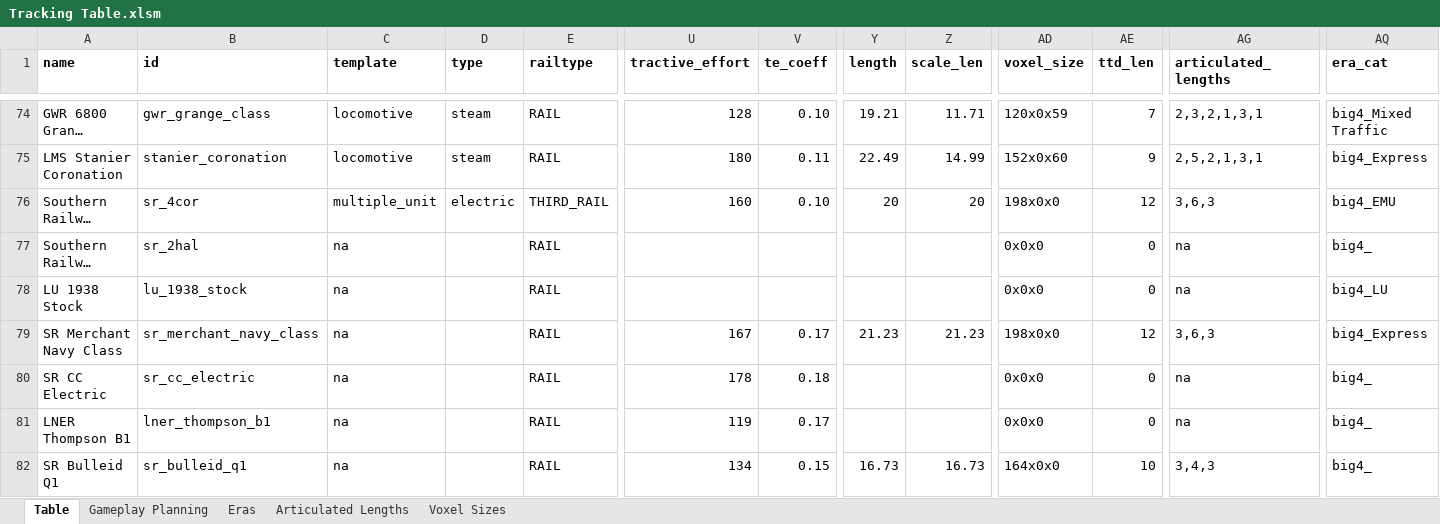
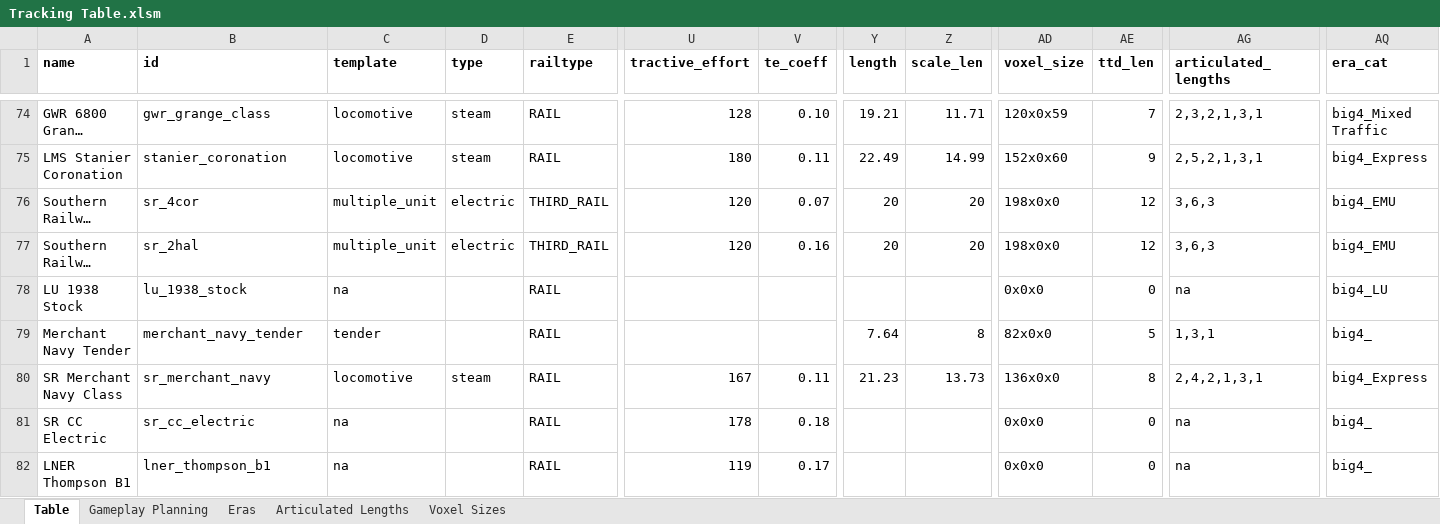
Before and after one commit to mattkimber/timberwolfs_trains, an Excel workbook: Tracking Table.xlsm, sheet Table, drawn as a sheet; only a part is shown, gaps mark what is left out; the shorter side is filled out with more unchanged rows; long unchanged cells end in …; values as stored, in another font and other column widths than the file's, no borders; addresses are those after the commit; rows hold the shown columns only; the diff covers the shown part only; the diff names each change by its address in the sheet, - before the commit and + after, or states it on an @@ line.

Commit message:
2-hal and Merchant Navy

```diff
--- a/Tracking Table.xlsm (sheet Table)
+++ b/Tracking Table.xlsm (sheet Table)
-U76 (tractive_effort): 160
+U76 (tractive_effort): 120
-V76 (te_coeff): 0.10
+V76 (te_coeff): 0.07
-C77 (template): na
+C77 (template): multiple_unit
-D77 (type): (empty)
+D77 (type): electric
-E77 (railtype): RAIL
+E77 (railtype): THIRD_RAIL
-U77 (tractive_effort): (empty)
+U77 (tractive_effort): 120
-V77 (te_coeff): (empty)
+V77 (te_coeff): 0.16
-Y77 (length): (empty)
+Y77 (length): 20
-Z77 (scale_len): (empty)
+Z77 (scale_len): 20
-AD77 (voxel_size): 0x0x0
+AD77 (voxel_size): 198x0x0
-AE77 (ttd_len): 0
+AE77 (ttd_len): 12
-AG77 (articulated_lengths): na
+AG77 (articulated_lengths): 3,6,3
-AQ77 (era_cat): big4_
+AQ77 (era_cat): big4_EMU
+row 79: Merchant Navy Tender | merchant_navy_tender | tender |  | RAIL |  |  | 7.64 | 8 | 82x0x0 | 5 | 1,3,1 | big4_
-B80 (id): sr_merchant_navy_class
+B80 (id): sr_merchant_navy
-C80 (template): na
+C80 (template): locomotive
-D80 (type): (empty)
+D80 (type): steam
-V80 (te_coeff): 0.17
+V80 (te_coeff): 0.11
-Z80 (scale_len): 21.23
+Z80 (scale_len): 13.73
-AD80 (voxel_size): 198x0x0
+AD80 (voxel_size): 136x0x0
-AE80 (ttd_len): 12
+AE80 (ttd_len): 8
-AG80 (articulated_lengths): 3,6,3
+AG80 (articulated_lengths): 2,4,2,1,3,1
```
Also changed, not shown: 23 edited cells elsewhere in this sheet, sheet Gameplay Planning, formulas that keep their value, 8 other files.
